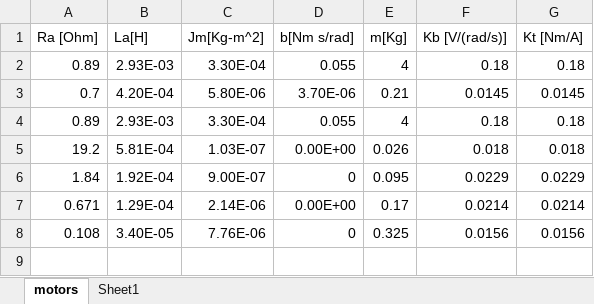
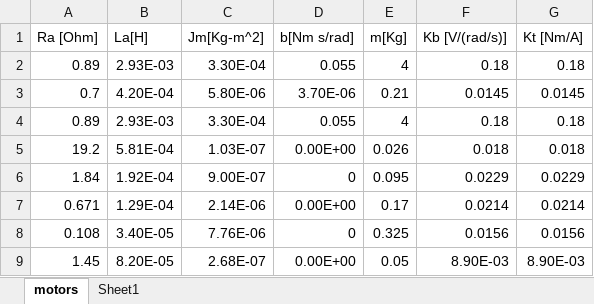
Before and after one commit to jsduenass/PA-servomecanismos, an Excel workbook: motors.xlsx, sheet motors, drawn as a sheet; values as stored, in another font and other column widths than the file's, no borders; the diff names each change by its address in the sheet, - before the commit and + after, or states it on an @@ line.

```diff
--- a/motors.xlsx (sheet motors)
+++ b/motors.xlsx (sheet motors)
+row 9: 1.45 | 8.20E-05 | 2.68E-07 | 0.00E+00 | 0.05 | 8.90E-03 | 8.90E-03
```
Also changed, not shown: sheet Sheet1, 10 other files.
